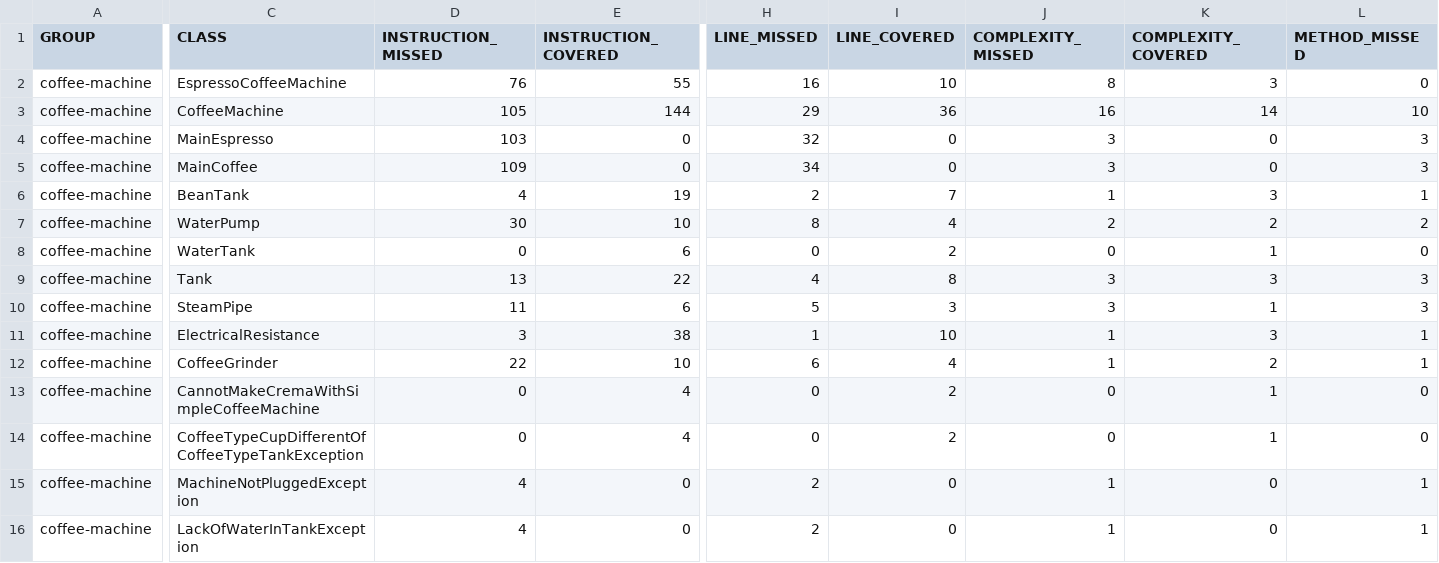
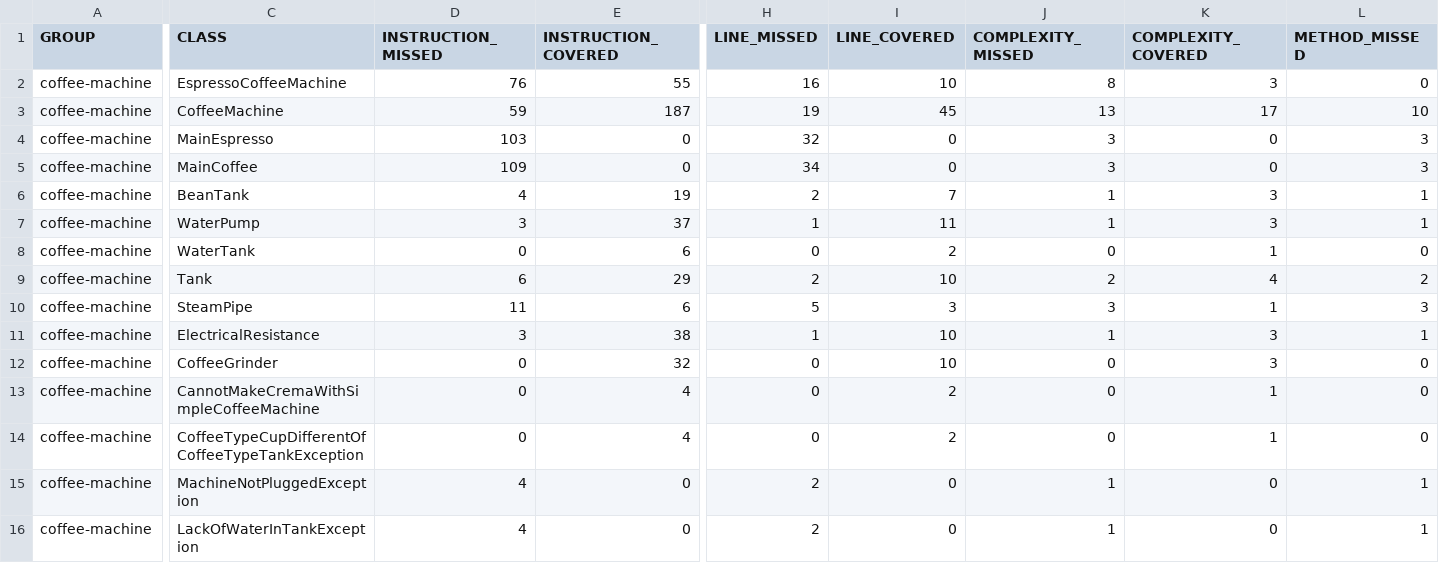
Before and after one commit to ThoPicK/coffee_machine, a CSV file: coffee-machine/${env.HOME}/jacoco/jacoco.csv, drawn as a sheet; only a part is shown, gaps mark what is left out; the diff covers the shown part only; the diff names each change by its address in the sheet, - before the commit and + after, or states it on an @@ line.

```diff
--- a/coffee-machine/${env.HOME}/jacoco/jacoco.csv
+++ b/coffee-machine/${env.HOME}/jacoco/jacoco.csv
-D3 (INSTRUCTION_MISSED): 105
+D3 (INSTRUCTION_MISSED): 59
-E3 (INSTRUCTION_COVERED): 144
+E3 (INSTRUCTION_COVERED): 187
-H3 (LINE_MISSED): 29
+H3 (LINE_MISSED): 19
-I3 (LINE_COVERED): 36
+I3 (LINE_COVERED): 45
-J3 (COMPLEXITY_MISSED): 16
+J3 (COMPLEXITY_MISSED): 13
-K3 (COMPLEXITY_COVERED): 14
+K3 (COMPLEXITY_COVERED): 17
-D7 (INSTRUCTION_MISSED): 30
+D7 (INSTRUCTION_MISSED): 3
-E7 (INSTRUCTION_COVERED): 10
+E7 (INSTRUCTION_COVERED): 37
-H7 (LINE_MISSED): 8
+H7 (LINE_MISSED): 1
-I7 (LINE_COVERED): 4
+I7 (LINE_COVERED): 11
-J7 (COMPLEXITY_MISSED): 2
+J7 (COMPLEXITY_MISSED): 1
-K7 (COMPLEXITY_COVERED): 2
+K7 (COMPLEXITY_COVERED): 3
-L7 (METHOD_MISSED): 2
+L7 (METHOD_MISSED): 1
-D9 (INSTRUCTION_MISSED): 13
+D9 (INSTRUCTION_MISSED): 6
-E9 (INSTRUCTION_COVERED): 22
+E9 (INSTRUCTION_COVERED): 29
-H9 (LINE_MISSED): 4
+H9 (LINE_MISSED): 2
-I9 (LINE_COVERED): 8
+I9 (LINE_COVERED): 10
-J9 (COMPLEXITY_MISSED): 3
+J9 (COMPLEXITY_MISSED): 2
-K9 (COMPLEXITY_COVERED): 3
+K9 (COMPLEXITY_COVERED): 4
-L9 (METHOD_MISSED): 3
+L9 (METHOD_MISSED): 2
-D12 (INSTRUCTION_MISSED): 22
+D12 (INSTRUCTION_MISSED): 0
-E12 (INSTRUCTION_COVERED): 10
+E12 (INSTRUCTION_COVERED): 32
-H12 (LINE_MISSED): 6
+H12 (LINE_MISSED): 0
-I12 (LINE_COVERED): 4
+I12 (LINE_COVERED): 10
-J12 (COMPLEXITY_MISSED): 1
+J12 (COMPLEXITY_MISSED): 0
-K12 (COMPLEXITY_COVERED): 2
+K12 (COMPLEXITY_COVERED): 3
-L12 (METHOD_MISSED): 1
+L12 (METHOD_MISSED): 0
```
Also changed, not shown: 5 edited cells elsewhere in this file, 19 other files.
